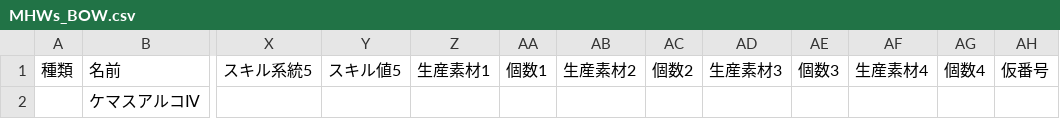
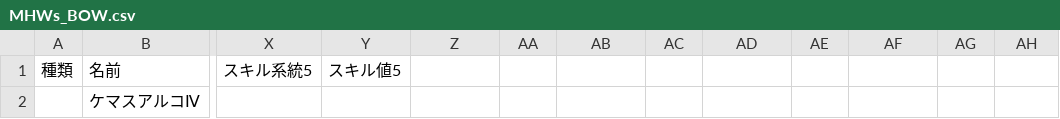
Before and after one commit to MethylRed/MHSS, a CSV file: MHSS/Models/Data/CSV/Weapon/MHWs_BOW.csv, drawn as a sheet; only a part is shown, gaps mark what is left out; the diff names each change by its address in the sheet, - before the commit and + after, or states it on an @@ line.

```diff
--- a/MHSS/Models/Data/CSV/Weapon/MHWs_BOW.csv
+++ b/MHSS/Models/Data/CSV/Weapon/MHWs_BOW.csv
-Z1: 生産素材1
+Z1: (empty)
-AA1: 個数1
+AA1: (empty)
-AB1: 生産素材2
+AB1: (empty)
-AC1: 個数2
+AC1: (empty)
-AD1: 生産素材3
+AD1: (empty)
-AE1: 個数3
+AE1: (empty)
-AF1: 生産素材4
+AF1: (empty)
-AG1: 個数4
+AG1: (empty)
-AH1: 仮番号
+AH1: (empty)
```
Also changed, not shown: 17 other files.
